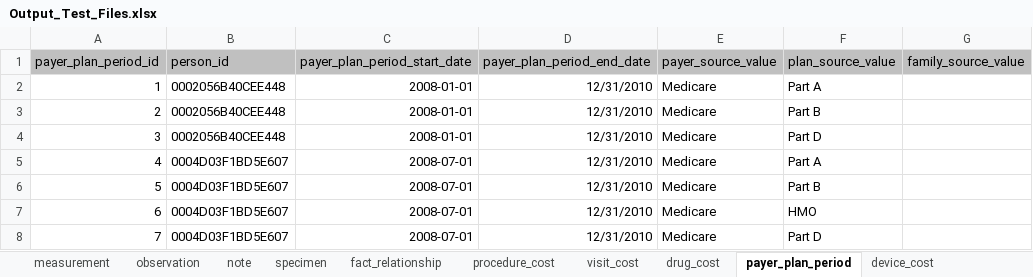
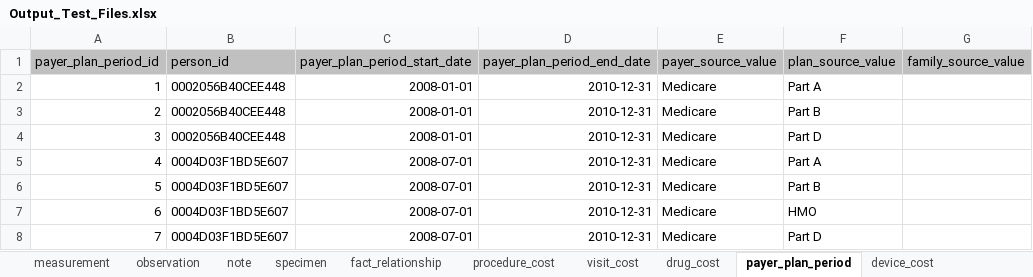
Before and after one commit to OHDSI/ETL-CMS, an Excel workbook: hand_conversion/Output_Test_Files.xlsx, sheet payer_plan_period, drawn as a sheet; values as stored, in another font and other column widths than the file's, no borders; the diff names each change by its address in the sheet, - before the commit and + after, or states it on an @@ line.

Commit message:
Fix issues with dates in the test case CSV files

```diff
--- a/hand_conversion/Output_Test_Files.xlsx (sheet payer_plan_period)
+++ b/hand_conversion/Output_Test_Files.xlsx (sheet payer_plan_period)
-D2:D8 (payer_plan_period_end_date): 12/31/2010
+D2:D8 (payer_plan_period_end_date): 2010-12-31
```
Also changed, not shown: 8 other files.
